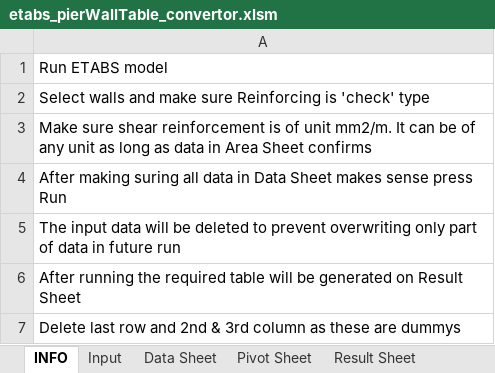
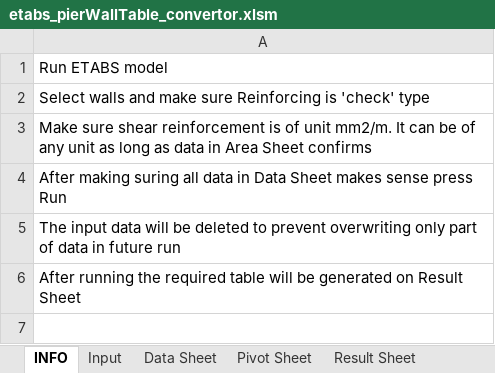
Before and after one commit to sampy23/etabs_addons, an Excel workbook: wall_scheduler/etabs_pierWallTable_convertor.xlsm, sheet INFO, drawn as a sheet; values as stored, in another font and other column widths than the file's, no borders; the diff names each change by its address in the sheet, - before the commit and + after, or states it on an @@ line.

Commit message:
small changes in excel

```diff
--- a/wall_scheduler/etabs_pierWallTable_convertor.xlsm (sheet INFO)
+++ b/wall_scheduler/etabs_pierWallTable_convertor.xlsm (sheet INFO)
-row 7: Delete last row and 2nd & 3rd column as these are dummys
```
